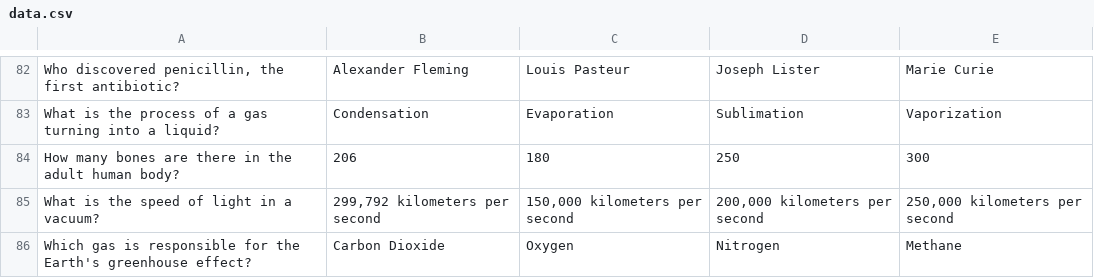
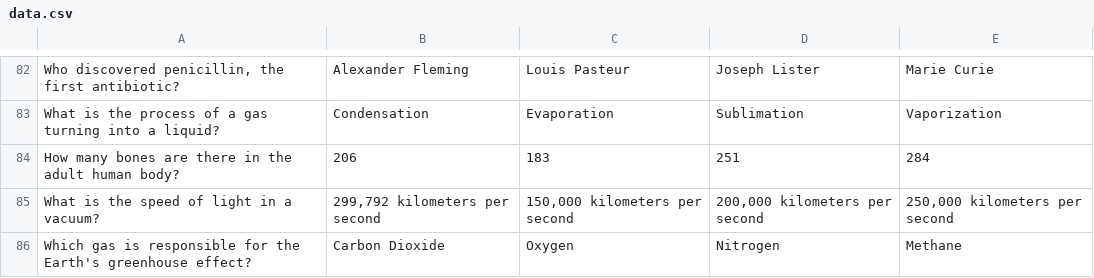
Before and after one commit to Aviator2276/Dragon_Quest_Game, a CSV file: db/data.csv, drawn as a sheet; only a part is shown, gaps mark what is left out; the diff names each change by its address in the sheet, - before the commit and + after, or states it on an @@ line.

```diff
--- a/db/data.csv
+++ b/db/data.csv
-C84: 180
+C84: 183
-D84: 250
+D84: 251
-E84: 300
+E84: 284
```
Also changed, not shown: 5 other files.
